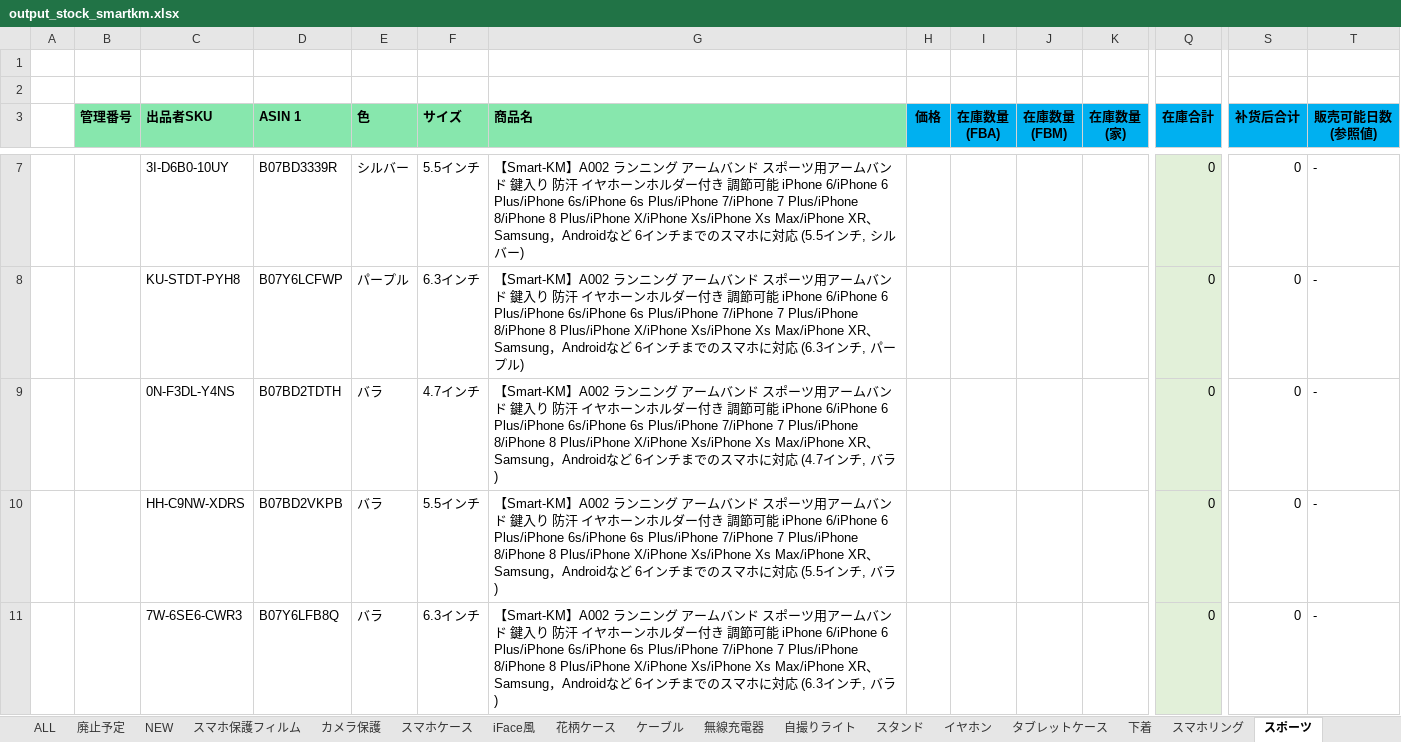
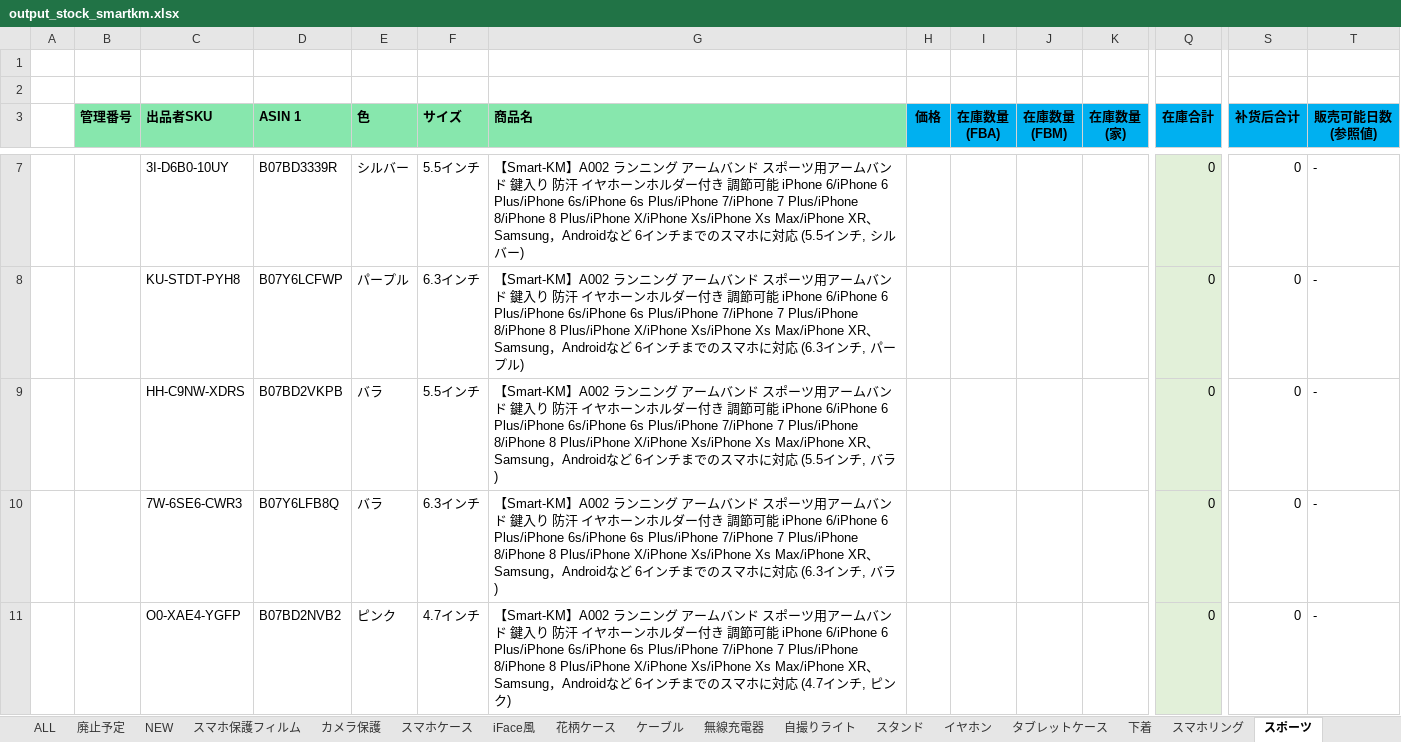
Before and after one commit to brussliu/smartinfo, an Excel workbook: WEB-INF/efw/storage/templates/output_stock_smartkm.xlsx, sheet スポーツ, drawn as a sheet; only a part is shown, gaps mark what is left out; the shorter side is filled out with more unchanged rows; values as stored, in another font and other column widths than the file's, no borders; conditional formats not drawn; rows hold the shown columns only; the diff names each change by its address in the sheet, - before the commit and + after, or states it on an @@ line.

```diff
--- a/WEB-INF/efw/storage/templates/output_stock_smartkm.xlsx (sheet スポーツ)
+++ b/WEB-INF/efw/storage/templates/output_stock_smartkm.xlsx (sheet スポーツ)
-row 9:  | A002 | 0N-F3DL-Y4NS | B07BD2TDTH | バラ | 4.7インチ | 【Smart-KM】A002 ランニング アームバンド スポーツ用アームバンド 鍵入り 防汗 イヤホーンホルダー付き 調節可能 iPhone 6/iPhone 6 Plus/iPhone 6s/iPhone 6s Plus/iPhone 7/iPhone 7 Plus/iPhone 8/iPhone 8 Plus/iPhone X/iPhone Xs/iPhone Xs Max/iPhone XR、Samsung，Androidなど 6インチまでのスマホに対応 (4.7インチ, バラ) |  |  |  |  | 0 | 0 | -
```
Also changed, not shown: 1 other file.
